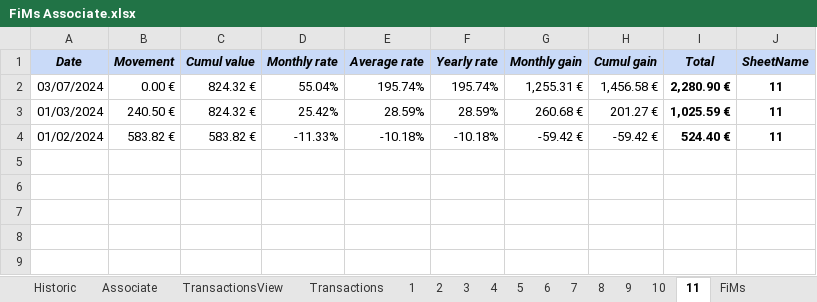
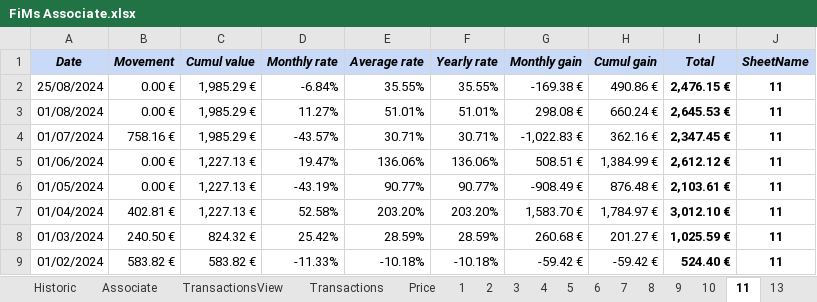
Before and after one commit to flodef/FiMs, an Excel workbook: Data/FiMs Associate.xlsx, sheet 11, drawn as a sheet; values as stored, in another font and other column widths than the file's, no borders; charts and pictures not drawn; removed rows and columns are numbered as before the commit, all else as after; the diff names each change by its address in the sheet, - before the commit and + after, or states it on an @@ line.

```diff
--- a/Data/FiMs Associate.xlsx (sheet 11)
+++ b/Data/FiMs Associate.xlsx (sheet 11)
-sheet tab: FiMs
+sheet tab: Price
-row 2: 03/07/2024 | 0.00 € | 824.32 € | 55.04% | 195.74% | 195.74% | 1,255.31 € | 1,456.58 € | 2,280.90 € | 11
+row 2: 25/08/2024 | 0.00 € | 1,985.29 € | -6.84% | 35.55% | 35.55% | -169.38 € | 490.86 € | 2,476.15 € | 11
+row 3: 01/08/2024 | 0.00 € | 1,985.29 € | 11.27% | 51.01% | 51.01% | 298.08 € | 660.24 € | 2,645.53 € | 11
+row 4: 01/07/2024 | 758.16 € | 1,985.29 € | -43.57% | 30.71% | 30.71% | -1,022.83 € | 362.16 € | 2,347.45 € | 11
+row 5: 01/06/2024 | 0.00 € | 1,227.13 € | 19.47% | 136.06% | 136.06% | 508.51 € | 1,384.99 € | 2,612.12 € | 11
+row 6: 01/05/2024 | 0.00 € | 1,227.13 € | -43.19% | 90.77% | 90.77% | -908.49 € | 876.48 € | 2,103.61 € | 11
+row 7: 01/04/2024 | 402.81 € | 1,227.13 € | 52.58% | 203.20% | 203.20% | 1,583.70 € | 1,784.97 € | 3,012.10 € | 11
```
Also changed, not shown: sheet Portfolio, sheet 10, sheet 9, sheet 1, sheet 8, sheet 7, 12 more sheets, other sheet tabs, formulas that keep their value, charts or pictures, Data/FiMs DeFi.xlsx, Data/FiMs TradFi.xlsx, 1 other file.
